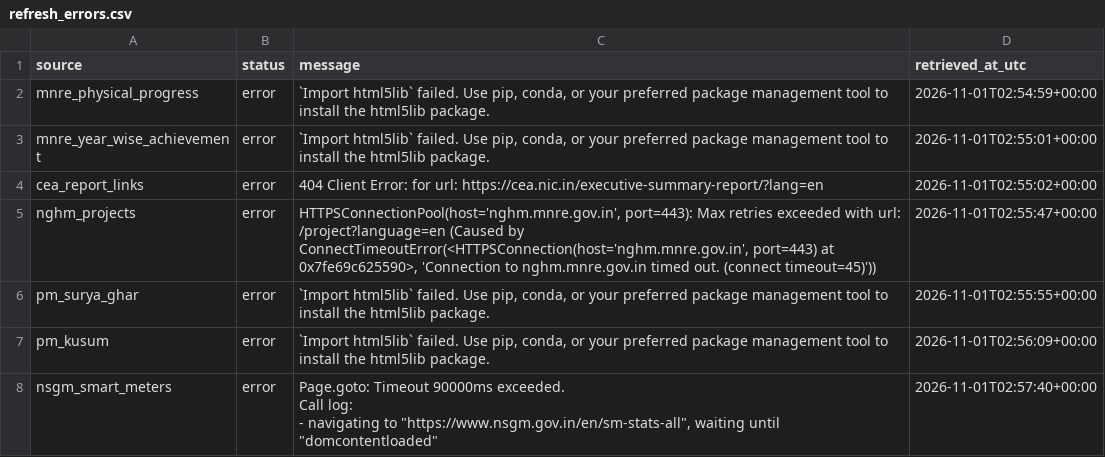
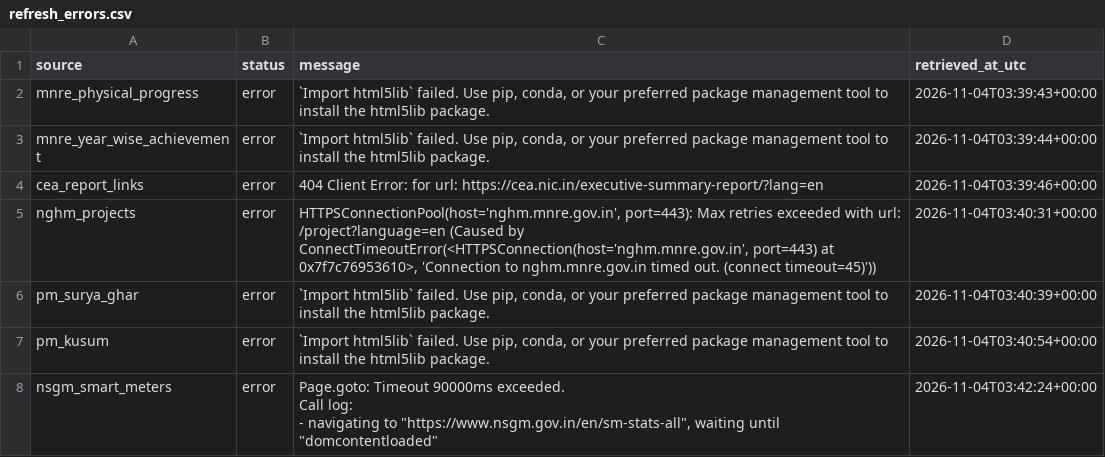
Before and after one commit to Naman7417/MIS-for-RE-Growth-in-the-country, a CSV file: powerbi-re-mis/data/refresh_errors.csv, drawn as a sheet.

```diff
--- a/powerbi-re-mis/data/refresh_errors.csv
+++ b/powerbi-re-mis/data/refresh_errors.csv
@@ -1,11 +1,11 @@
 source,status,message,retrieved_at_utc
-mnre_physical_progress,error,"`Import html5lib` failed.  Use pip, conda, or your preferred package management tool to install the html5lib package.",2026-11-01T02:54:59+00:00
-mnre_year_wise_achievement,error,"`Import html5lib` failed.  Use pip, conda, or your preferred package management tool to install the html5lib package.",2026-11-01T02:55:01+00:00
-cea_report_links,error,404 Client Error:  for url: https://cea.nic.in/executive-summary-report/?lang=en,2026-11-01T02:55:02+00:00
-nghm_projects,error,"HTTPSConnectionPool(host='nghm.mnre.gov.in', port=443): Max retries exceeded with url: /project?language=en (Caused by ConnectTimeoutError(<HTTPSConnection(host='nghm.mnre.gov.in', port=443) at 0x7fe69c625590>, 'Connection to nghm.mnre.gov.in timed out. (connect timeout=45)'))",2026-11-01T02:55:47+00:00
-pm_surya_ghar,error,"`Import html5lib` failed.  Use pip, conda, or your preferred package management tool to install the html5lib package.",2026-11-01T02:55:55+00:00
-pm_kusum,error,"`Import html5lib` failed.  Use pip, conda, or your preferred package management tool to install the html5lib package.",2026-11-01T02:56:09+00:00
-nsgm_smart_meters,error,"Page.goto: Timeout 90000ms exceeded.
-Call log:
-  - navigating to ""https://www.nsgm.gov.in/en/sm-stats-all"", waiting until ""domcontentloaded""
-",2026-11-01T02:57:40+00:00
+mnre_physical_progress,error,"`Import html5lib` failed.  Use pip, conda, or your preferred package management tool to install the html5lib package.",2026-11-04T03:39:43+00:00
+mnre_year_wise_achievement,error,"`Import html5lib` failed.  Use pip, conda, or your preferred package management tool to install the html5lib package.",2026-11-04T03:39:44+00:00
+cea_report_links,error,404 Client Error:  for url: https://cea.nic.in/executive-summary-report/?lang=en,2026-11-04T03:39:46+00:00
+nghm_projects,error,"HTTPSConnectionPool(host='nghm.mnre.gov.in', port=443): Max retries exceeded with url: /project?language=en (Caused by ConnectTimeoutError(<HTTPSConnection(host='nghm.mnre.gov.in', port=443) at 0x7f7c76953610>, 'Connection to nghm.mnre.gov.in timed out. (connect timeout=45)'))",2026-11-04T03:40:31+00:00
+pm_surya_ghar,error,"`Import html5lib` failed.  Use pip, conda, or your preferred package management tool to install the html5lib package.",2026-11-04T03:40:39+00:00
+pm_kusum,error,"`Import html5lib` failed.  Use pip, conda, or your preferred package management tool to install the html5lib package.",2026-11-04T03:40:54+00:00
+nsgm_smart_meters,error,"Page.goto: Timeout 90000ms exceeded.
+Call log:
+  - navigating to ""https://www.nsgm.gov.in/en/sm-stats-all"", waiting until ""domcontentloaded""
+",2026-11-04T03:42:24+00:00
```
Also changed, not shown: powerbi-re-mis/data/refresh_manifest.csv.
